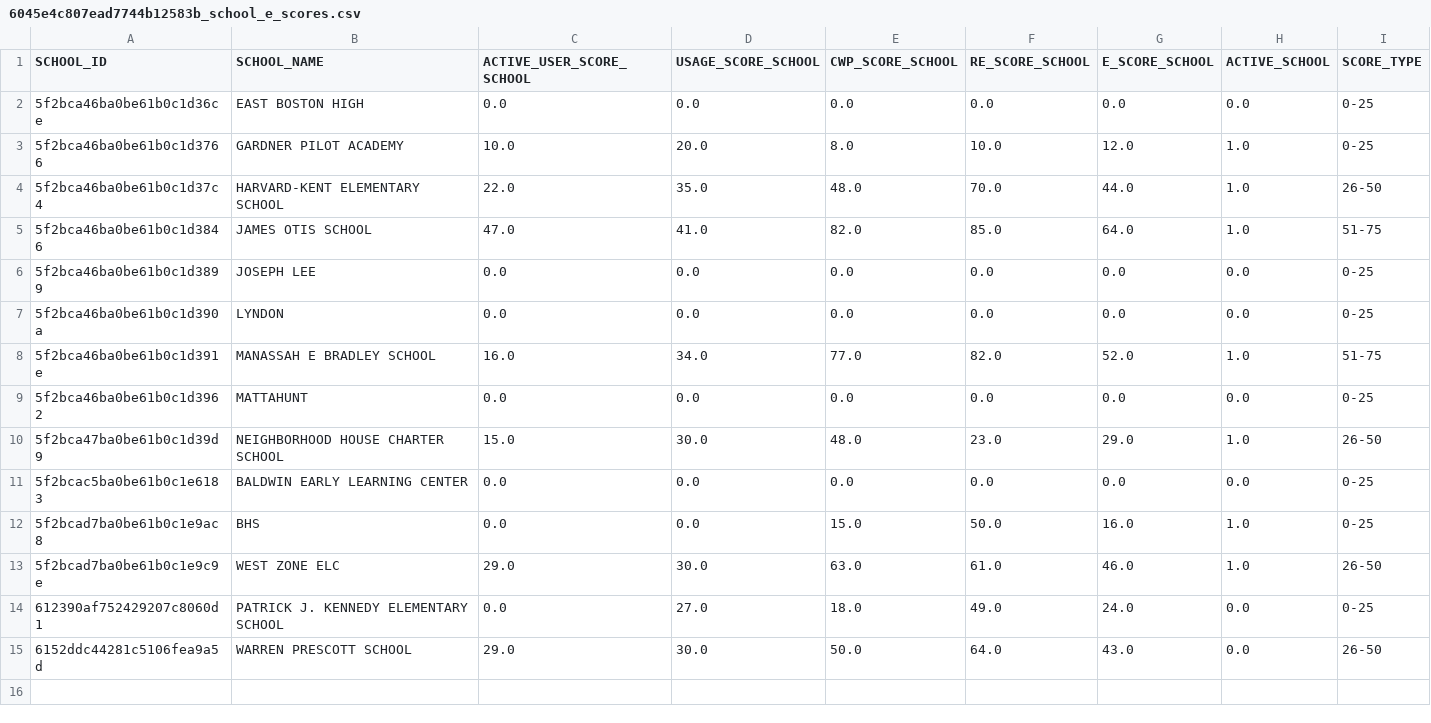
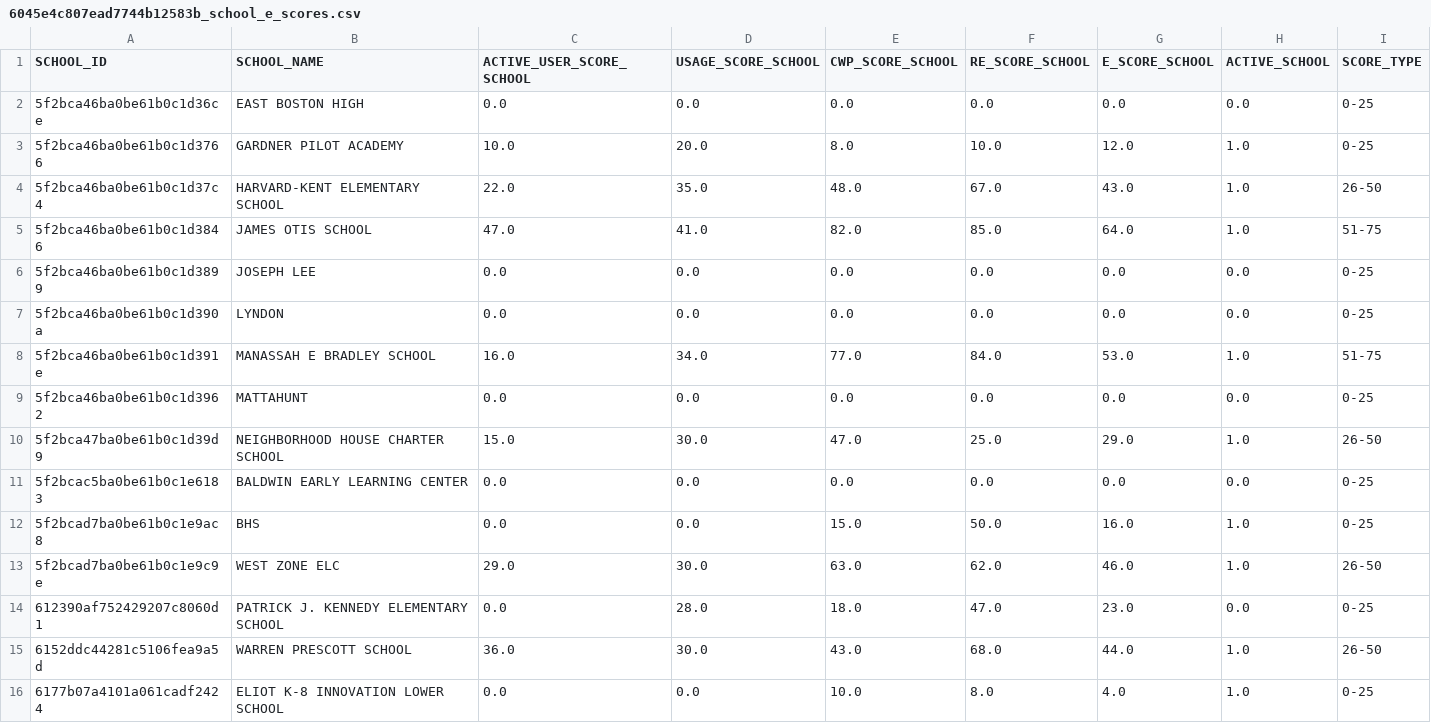
Before and after one commit to rajbirgitrepo/capmain, a CSV file: 6045e4c807ead7744b12583b_school_e_scores.csv, drawn as a sheet.

```diff
--- a/6045e4c807ead7744b12583b_school_e_scores.csv
+++ b/6045e4c807ead7744b12583b_school_e_scores.csv
@@ -3,3 +3,3 @@ SCHOOL_ID,SCHOOL_NAME,ACTIVE_USER_SCORE_SCHOOL,USAGE_SCORE_SCHOOL,CWP_SCORE_SCHO
 5f2bca46ba0be61b0c1d3766,GARDNER PILOT ACADEMY,10.0,20.0,8.0,10.0,12.0,1.0,0-25
-5f2bca46ba0be61b0c1d37c4,HARVARD-KENT ELEMENTARY SCHOOL,22.0,35.0,48.0,70.0,44.0,1.0,26-50
+5f2bca46ba0be61b0c1d37c4,HARVARD-KENT ELEMENTARY SCHOOL,22.0,35.0,48.0,67.0,43.0,1.0,26-50
 5f2bca46ba0be61b0c1d3846,JAMES OTIS SCHOOL,47.0,41.0,82.0,85.0,64.0,1.0,51-75
@@ -7,9 +7,10 @@ SCHOOL_ID,SCHOOL_NAME,ACTIVE_USER_SCORE_SCHOOL,USAGE_SCORE_SCHOOL,CWP_SCORE_SCHO
 5f2bca46ba0be61b0c1d390a,LYNDON,0.0,0.0,0.0,0.0,0.0,0.0,0-25
-5f2bca46ba0be61b0c1d391e,MANASSAH E BRADLEY SCHOOL,16.0,34.0,77.0,82.0,52.0,1.0,51-75
+5f2bca46ba0be61b0c1d391e,MANASSAH E BRADLEY SCHOOL,16.0,34.0,77.0,84.0,53.0,1.0,51-75
 5f2bca46ba0be61b0c1d3962,MATTAHUNT,0.0,0.0,0.0,0.0,0.0,0.0,0-25
-5f2bca47ba0be61b0c1d39d9,NEIGHBORHOOD HOUSE CHARTER SCHOOL,15.0,30.0,48.0,23.0,29.0,1.0,26-50
+5f2bca47ba0be61b0c1d39d9,NEIGHBORHOOD HOUSE CHARTER SCHOOL,15.0,30.0,47.0,25.0,29.0,1.0,26-50
 5f2bcac5ba0be61b0c1e6183,BALDWIN EARLY LEARNING CENTER,0.0,0.0,0.0,0.0,0.0,0.0,0-25
 5f2bcad7ba0be61b0c1e9ac8,BHS,0.0,0.0,15.0,50.0,16.0,1.0,0-25
-5f2bcad7ba0be61b0c1e9c9e,WEST ZONE ELC,29.0,30.0,63.0,61.0,46.0,1.0,26-50
-612390af752429207c8060d1,PATRICK J. KENNEDY ELEMENTARY SCHOOL,0.0,27.0,18.0,49.0,24.0,0.0,0-25
-6152ddc44281c5106fea9a5d,WARREN PRESCOTT SCHOOL,29.0,30.0,50.0,64.0,43.0,0.0,26-50
+5f2bcad7ba0be61b0c1e9c9e,WEST ZONE ELC,29.0,30.0,63.0,62.0,46.0,1.0,26-50
+612390af752429207c8060d1,PATRICK J. KENNEDY ELEMENTARY SCHOOL,0.0,28.0,18.0,47.0,23.0,0.0,0-25
+6152ddc44281c5106fea9a5d,WARREN PRESCOTT SCHOOL,36.0,30.0,43.0,68.0,44.0,1.0,26-50
+6177b07a4101a061cadf2424,ELIOT K-8 INNOVATION LOWER SCHOOL,0.0,0.0,10.0,8.0,4.0,1.0,0-25
```
Also changed, not shown: district.csv, donation.csv, 11 other files.
